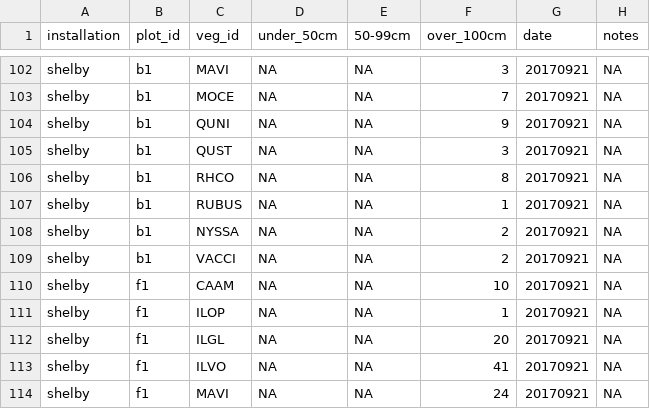
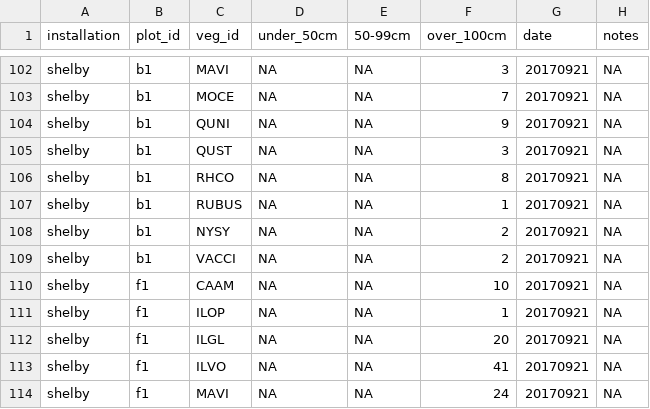
Before and after one commit to whalend/SERDP_Project, a CSV file: data/raw_data/subplot-woody-species.csv, drawn as a sheet; only a part is shown, gaps mark what is left out.

```diff
--- a/data/raw_data/subplot-woody-species.csv
+++ b/data/raw_data/subplot-woody-species.csv
@@ -107,3 +107,3 @@
 "shelby","b1","RUBUS",NA,NA,1,20170921,NA
-"shelby","b1","NYSSA",NA,NA,2,20170921,NA
+"shelby","b1","NYSY",NA,NA,2,20170921,NA
 "shelby","b1","VACCI",NA,NA,2,20170921,NA
```
Also changed, not shown: data/raw_data/species1m.csv.
